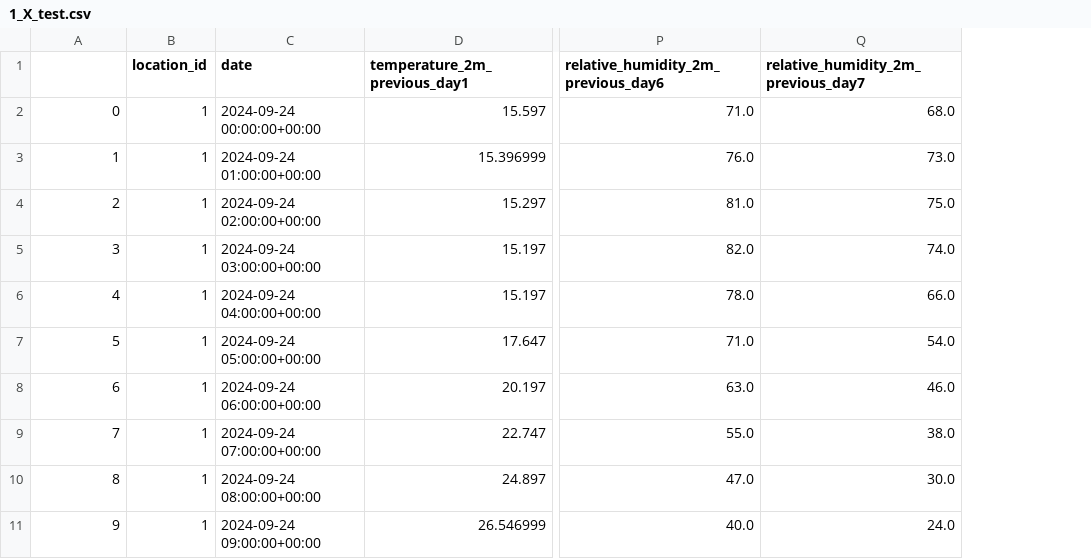
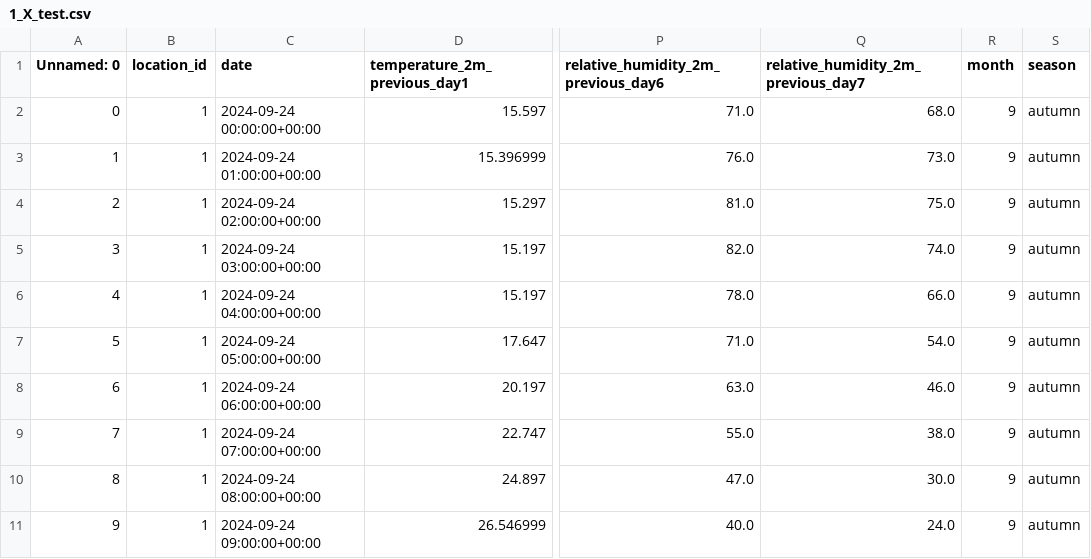
Before and after one commit to aandraioana/weather-prediction, a CSV file: 1 - Savanna Preserve/1_X_test.csv, drawn as a sheet; only a part is shown, gaps mark what is left out; the diff names each change by its address in the sheet, - before the commit and + after, or states it on an @@ line.

Commit message:
feature engineering for the savannah data

```diff
--- a/1 - Savanna Preserve/1_X_test.csv
+++ b/1 - Savanna Preserve/1_X_test.csv
+column R (month), rows 2-11: all 9
+column S (season), rows 2-11: all autumn
-A1: (empty)
+A1: Unnamed: 0
```
Also changed, not shown: 2 other files.
